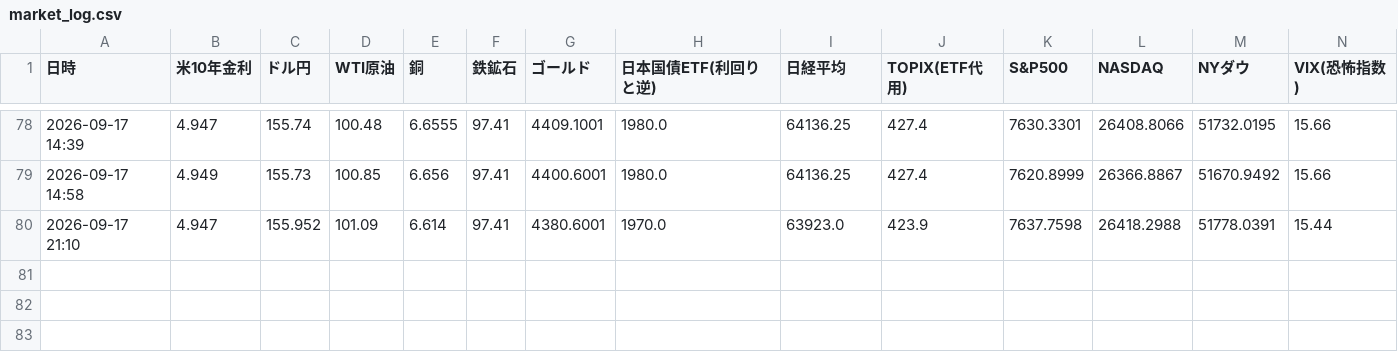
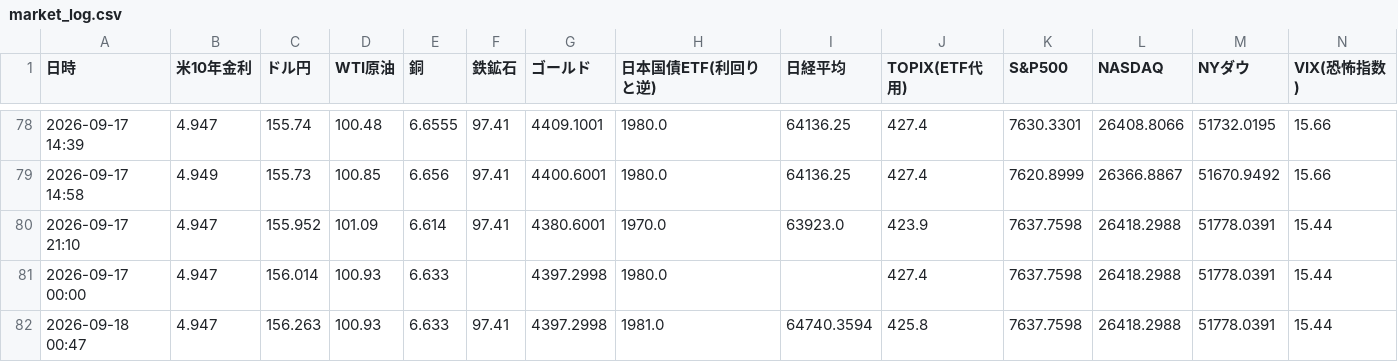
Before and after one commit to koyamaryota2-lang/MarketWatcher, a CSV file: market_log.csv, drawn as a sheet; only a part is shown, gaps mark what is left out; the diff names each change by its address in the sheet, - before the commit and + after, or states it on an @@ line.

```diff
--- a/market_log.csv
+++ b/market_log.csv
+row 81: 2026-09-17 00:00 | 4.947 | 156.014 | 100.93 | 6.633 |  | 4397.2998 | 1980.0 |  | 427.4 | 7637.7598 | 26418.2988 | 51778.0391 | 15.44
+row 82: 2026-09-18 00:47 | 4.947 | 156.263 | 100.93 | 6.633 | 97.41 | 4397.2998 | 1981.0 | 64740.3594 | 425.8 | 7637.7598 | 26418.2988 | 51778.0391 | 15.44
```
Also changed, not shown: sector_detail_log_jp.csv, sector_log_jp.csv.
